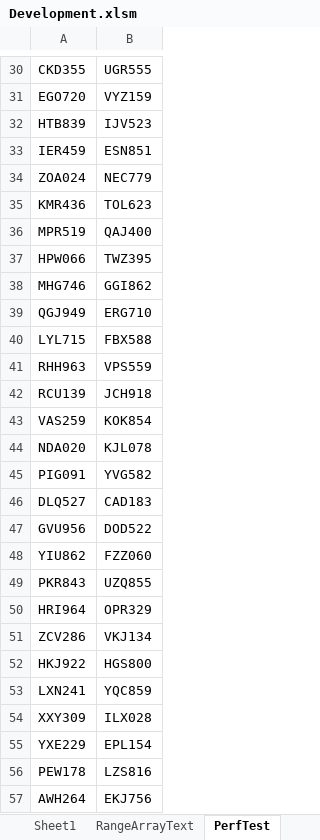
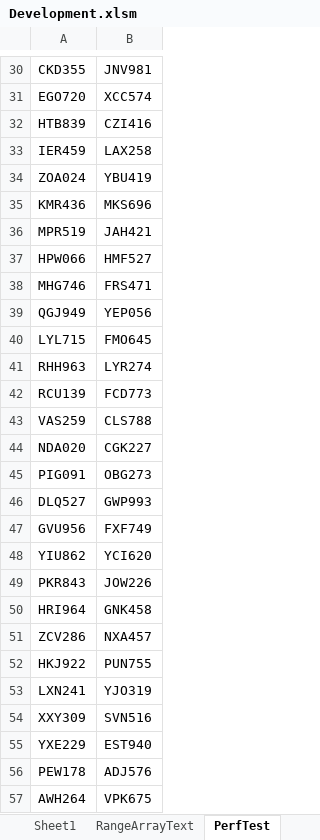
Before and after one commit to ceybers/excel-table-transfer, an Excel workbook: Development.xlsm, sheet PerfTest, drawn as a sheet; only a part is shown, gaps mark what is left out; values as stored, in another font and other column widths than the file's, no borders; table styles not drawn; the diff covers the shown part only; the diff names each change by its address in the sheet, - before the commit and + after, or states it on an @@ line.

```diff
--- a/Development.xlsm (sheet PerfTest)
+++ b/Development.xlsm (sheet PerfTest)
-B30: UGR555
+B30: JNV981
-B31: VYZ159
+B31: XCC574
-B32: IJV523
+B32: CZI416
-B33: ESN851
+B33: LAX258
-B34: NEC779
+B34: YBU419
-B35: TOL623
+B35: MKS696
-B36: QAJ400
+B36: JAH421
-B37: TWZ395
+B37: HMF527
-B38: GGI862
+B38: FRS471
-B39: ERG710
+B39: YEP056
-B40: FBX588
+B40: FMO645
-B41: VPS559
+B41: LYR274
-B42: JCH918
+B42: FCD773
-B43: KOK854
+B43: CLS788
-B44: KJL078
+B44: CGK227
-B45: YVG582
+B45: OBG273
-B46: CAD183
+B46: GWP993
-B47: DOD522
+B47: FXF749
-B48: FZZ060
+B48: YCI620
-B49: UZQ855
+B49: JOW226
-B50: OPR329
+B50: GNK458
-B51: VKJ134
+B51: NXA457
-B52: HGS800
+B52: PUN755
-B53: YQC859
+B53: YJO319
-B54: ILX028
+B54: SVN516
-B55: EPL154
+B55: EST940
-B56: LZS816
+B56: ADJ576
-B57: EKJ756
+B57: VPK675
```
Also changed, not shown: 973 edited cells elsewhere in this sheet, sheet RangeArrayText, sheet Sheet1, charts or pictures, Production.xlsm, 26 other files.
